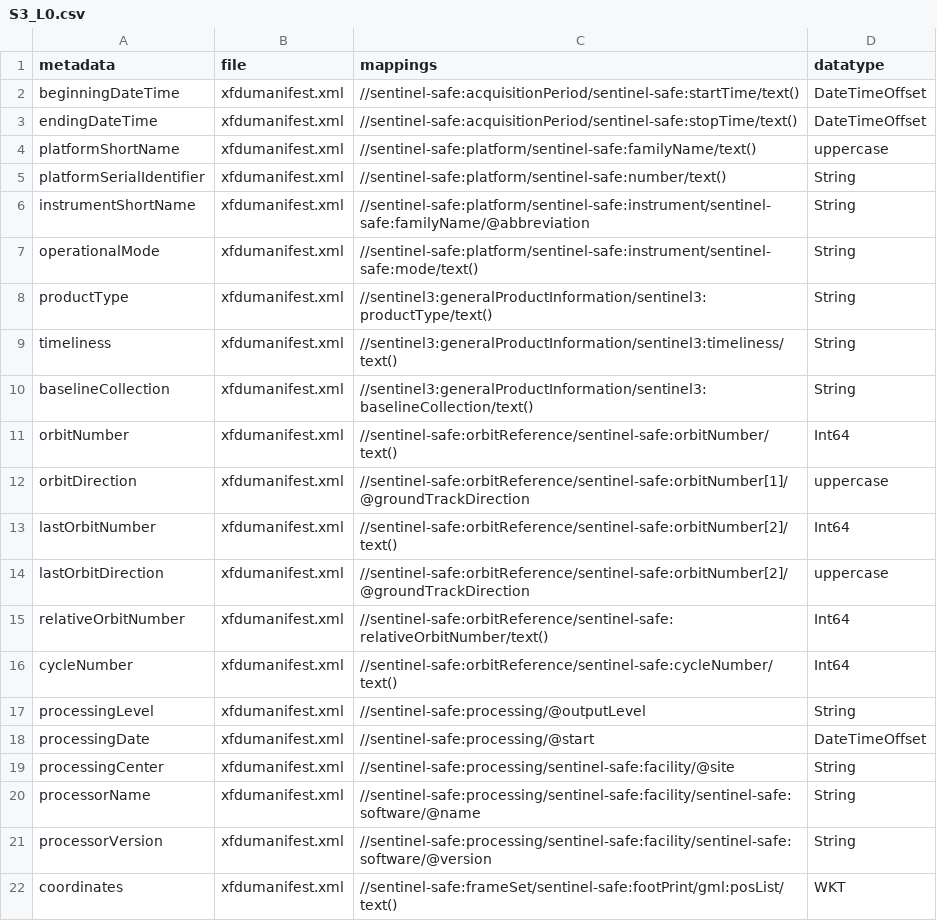
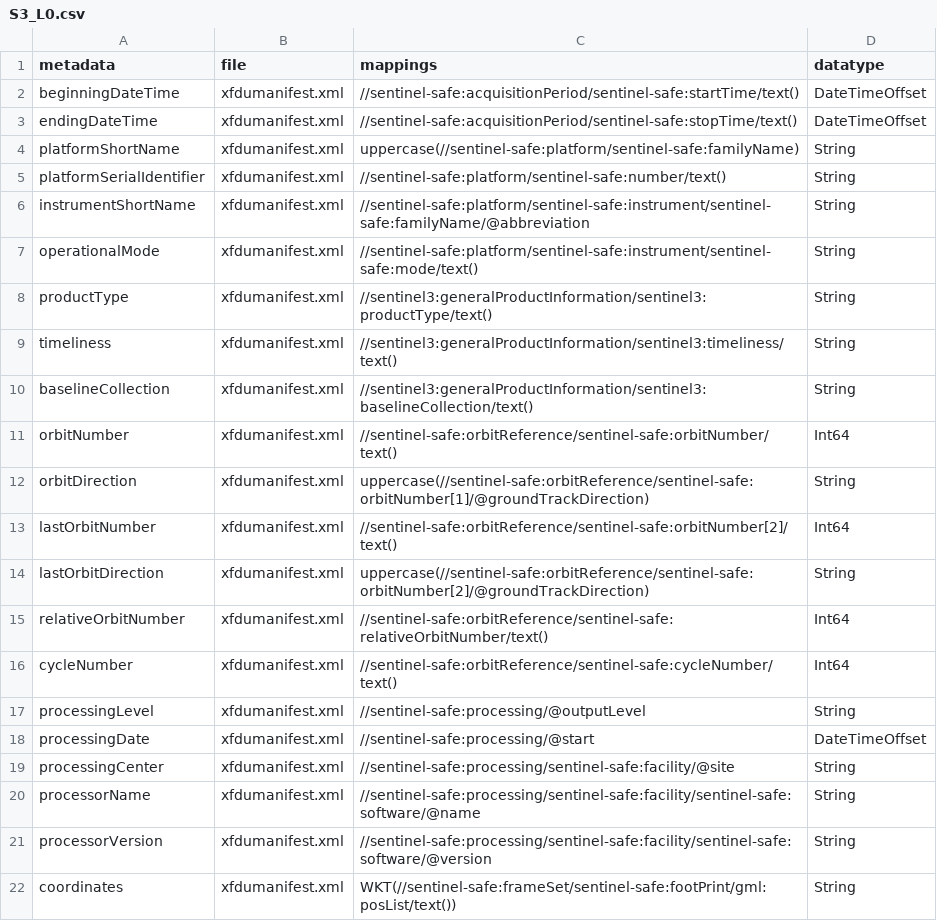
Before and after one commit to dlr-eoc/EOmetadataTool, a CSV file: src/metadata_extract/mappings/S3_L0.csv, drawn as a sheet.

```diff
--- a/src/metadata_extract/mappings/S3_L0.csv
+++ b/src/metadata_extract/mappings/S3_L0.csv
@@ -3,3 +3,3 @@ beginningDateTime;xfdumanifest.xml;//sentinel-safe:acquisitionPeriod/sentinel-sa
 endingDateTime;xfdumanifest.xml;//sentinel-safe:acquisitionPeriod/sentinel-safe:stopTime/text();DateTimeOffset
-platformShortName;xfdumanifest.xml;//sentinel-safe:platform/sentinel-safe:familyName/text();uppercase
+platformShortName;xfdumanifest.xml;uppercase(//sentinel-safe:platform/sentinel-safe:familyName);String
 platformSerialIdentifier;xfdumanifest.xml;//sentinel-safe:platform/sentinel-safe:number/text();String
@@ -11,5 +11,5 @@ baselineCollection;xfdumanifest.xml;//sentinel3:generalProductInformation/sentin
 orbitNumber;xfdumanifest.xml;//sentinel-safe:orbitReference/sentinel-safe:orbitNumber/text();Int64
-orbitDirection;xfdumanifest.xml;//sentinel-safe:orbitReference/sentinel-safe:orbitNumber[1]/@groundTrackDirection;uppercase
+orbitDirection;xfdumanifest.xml;uppercase(//sentinel-safe:orbitReference/sentinel-safe:orbitNumber[1]/@groundTrackDirection);String
 lastOrbitNumber;xfdumanifest.xml;//sentinel-safe:orbitReference/sentinel-safe:orbitNumber[2]/text();Int64
-lastOrbitDirection;xfdumanifest.xml;//sentinel-safe:orbitReference/sentinel-safe:orbitNumber[2]/@groundTrackDirection;uppercase
+lastOrbitDirection;xfdumanifest.xml;uppercase(//sentinel-safe:orbitReference/sentinel-safe:orbitNumber[2]/@groundTrackDirection);String
 relativeOrbitNumber;xfdumanifest.xml;//sentinel-safe:orbitReference/sentinel-safe:relativeOrbitNumber/text();Int64
@@ -21,2 +21,2 @@ processorName;xfdumanifest.xml;//sentinel-safe:processing/sentinel-safe:facility
 processorVersion;xfdumanifest.xml;//sentinel-safe:processing/sentinel-safe:facility/sentinel-safe:software/@version;String
-coordinates;xfdumanifest.xml;//sentinel-safe:frameSet/sentinel-safe:footPrint/gml:posList/text();WKT
+coordinates;xfdumanifest.xml;WKT(//sentinel-safe:frameSet/sentinel-safe:footPrint/gml:posList/text());String
```
Also changed, not shown: src/metadata_extract/mappings/S2_DS.csv, src/metadata_extract/mappings/S2_GR.csv, 12 other files.
